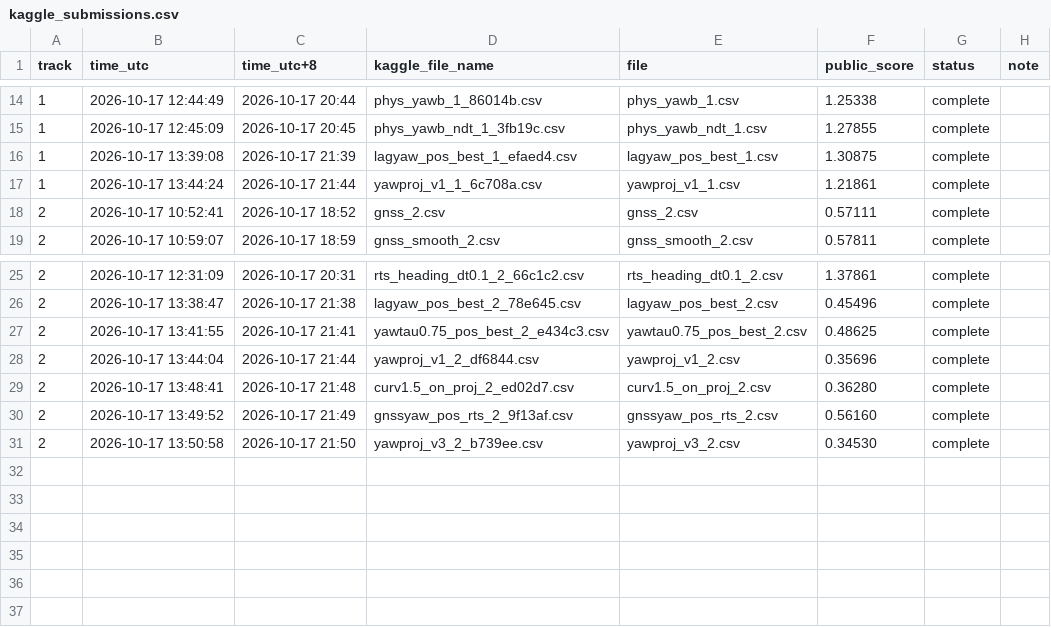
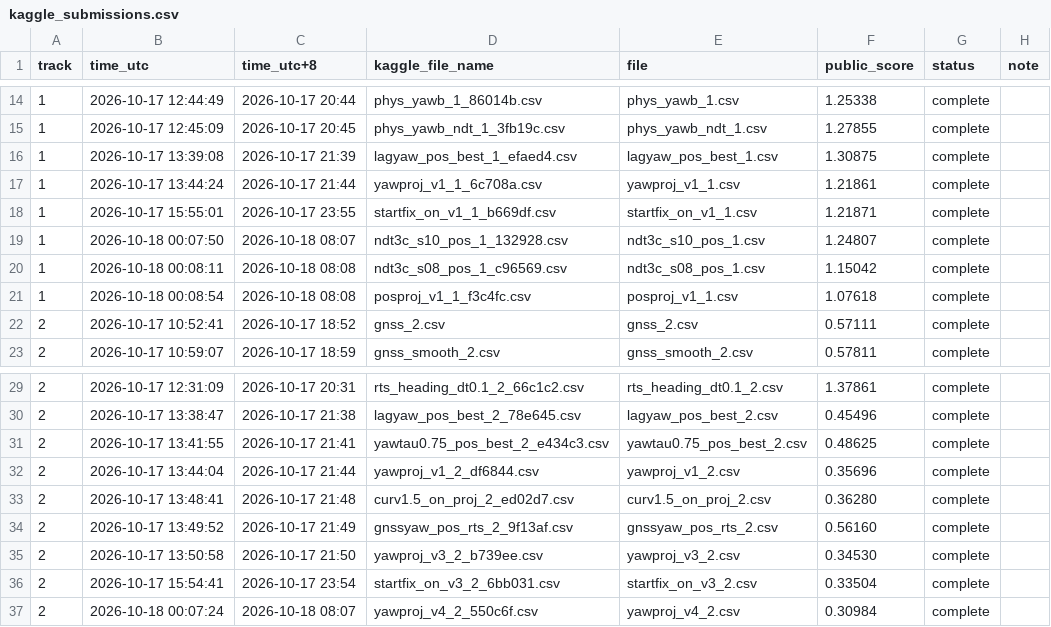
Before and after one commit to mochihat/SDC-midterm-1-, a CSV file: docs/nhat-ky/data/kaggle_submissions.csv, drawn as a sheet; only a part is shown, gaps mark what is left out.

Commit message:
Process log: GNSS yaw derived from positions, start-segment yaw fix, 3-camera NDT, position projection; morning 18/10 submissions (reproduce 33/33)

```diff
--- a/docs/nhat-ky/data/kaggle_submissions.csv
+++ b/docs/nhat-ky/data/kaggle_submissions.csv
@@ -17,2 +17,6 @@ track,time_utc,time_utc+8,kaggle_file_name,file,public_score,status,note
 1,2026-10-17 13:44:24,2026-10-17 21:44,yawproj_v1_1_6c708a.csv,yawproj_v1_1.csv,1.21861,complete,
+1,2026-10-17 15:55:01,2026-10-17 23:55,startfix_on_v1_1_b669df.csv,startfix_on_v1_1.csv,1.21871,complete,
+1,2026-10-18 00:07:50,2026-10-18 08:07,ndt3c_s10_pos_1_132928.csv,ndt3c_s10_pos_1.csv,1.24807,complete,
+1,2026-10-18 00:08:11,2026-10-18 08:08,ndt3c_s08_pos_1_c96569.csv,ndt3c_s08_pos_1.csv,1.15042,complete,
+1,2026-10-18 00:08:54,2026-10-18 08:08,posproj_v1_1_f3c4fc.csv,posproj_v1_1.csv,1.07618,complete,
 2,2026-10-17 10:52:41,2026-10-17 18:52,gnss_2.csv,gnss_2.csv,0.57111,complete,
@@ -31 +35,3 @@ track,time_utc,time_utc+8,kaggle_file_name,file,public_score,status,note
 2,2026-10-17 13:50:58,2026-10-17 21:50,yawproj_v3_2_b739ee.csv,yawproj_v3_2.csv,0.34530,complete,
+2,2026-10-17 15:54:41,2026-10-17 23:54,startfix_on_v3_2_6bb031.csv,startfix_on_v3_2.csv,0.33504,complete,
+2,2026-10-18 00:07:24,2026-10-18 08:07,yawproj_v4_2_550c6f.csv,yawproj_v4_2.csv,0.30984,complete,
```
Also changed, not shown: 17 other files.
